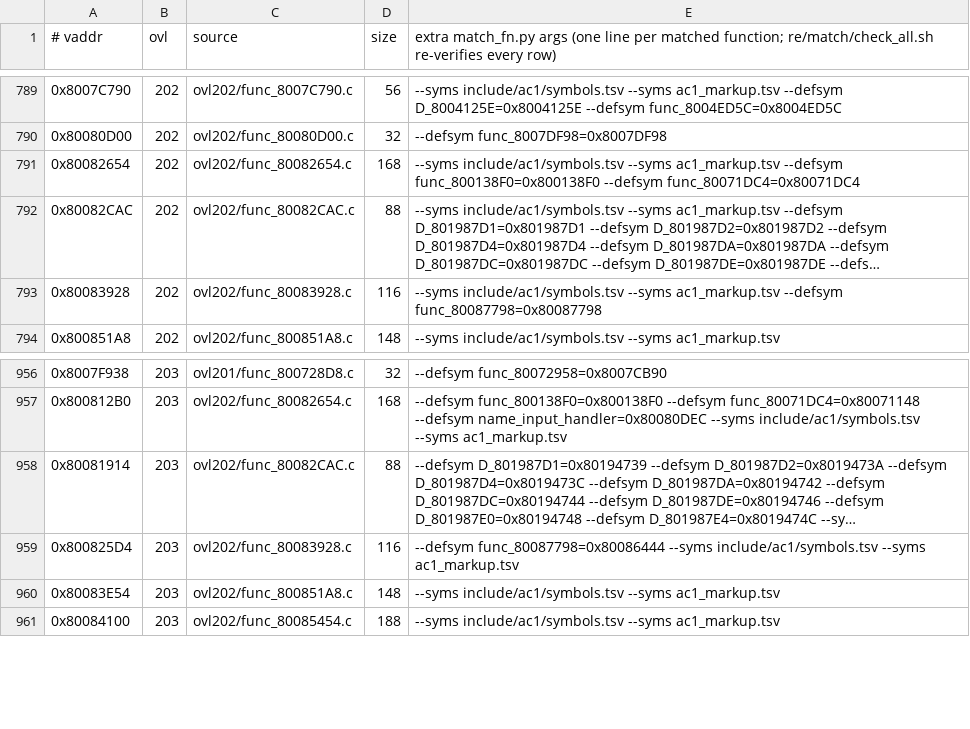
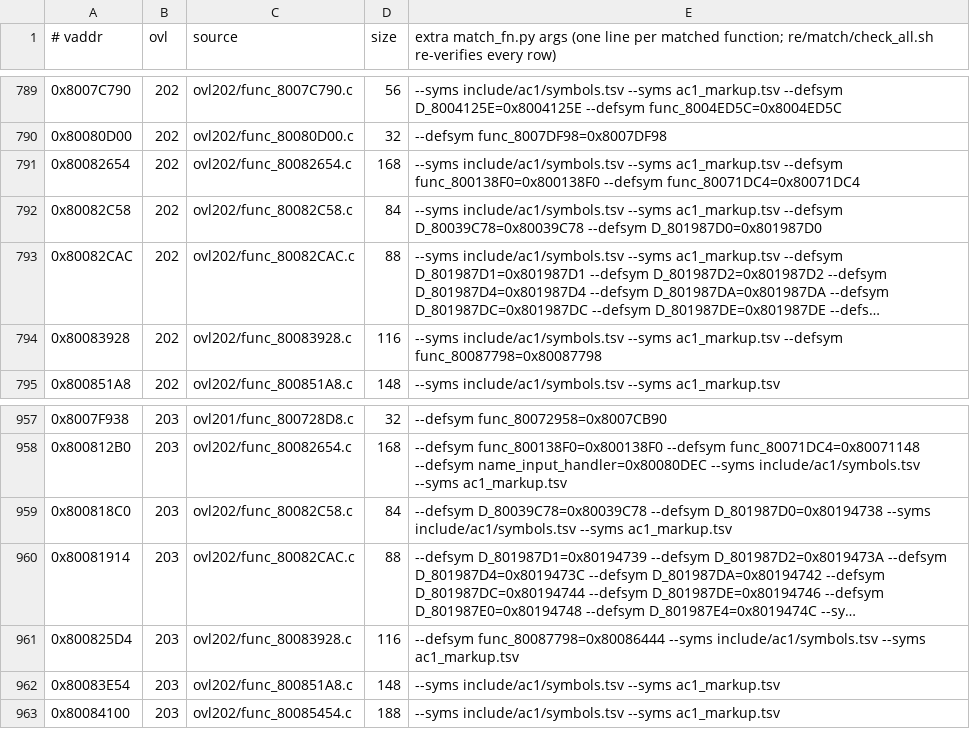
Before and after one commit to byroweb/AC1_RE, a TSV file: re/match/manifest.tsv, drawn as a sheet; only a part is shown, gaps mark what is left out; long unchanged cells end in …; the diff names each change by its address in the sheet, - before the commit and + after, or states it on an @@ line.

```diff
--- a/re/match/manifest.tsv
+++ b/re/match/manifest.tsv
+row 792: 0x80082C58 | 202 | ovl202/func_80082C58.c | 84 | --syms include/ac1/symbols.tsv --syms ac1_markup.tsv --defsym D_80039C78=0x80039C78 --defsym D_801987D0=0x801987D0
+row 959: 0x800818C0 | 203 | ovl202/func_80082C58.c | 84 | --defsym D_80039C78=0x80039C78 --defsym D_801987D0=0x80194738 --syms include/ac1/symbols.tsv --syms ac1_markup.tsv
```
Also changed, not shown: re/match/twin_replay.tsv, tools/loop/ledger.tsv, 1 other file.
